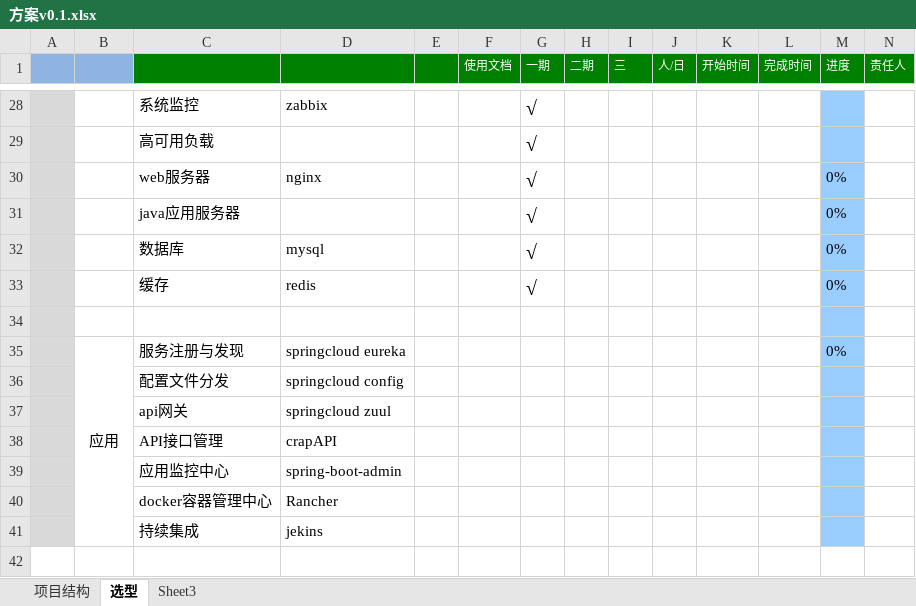
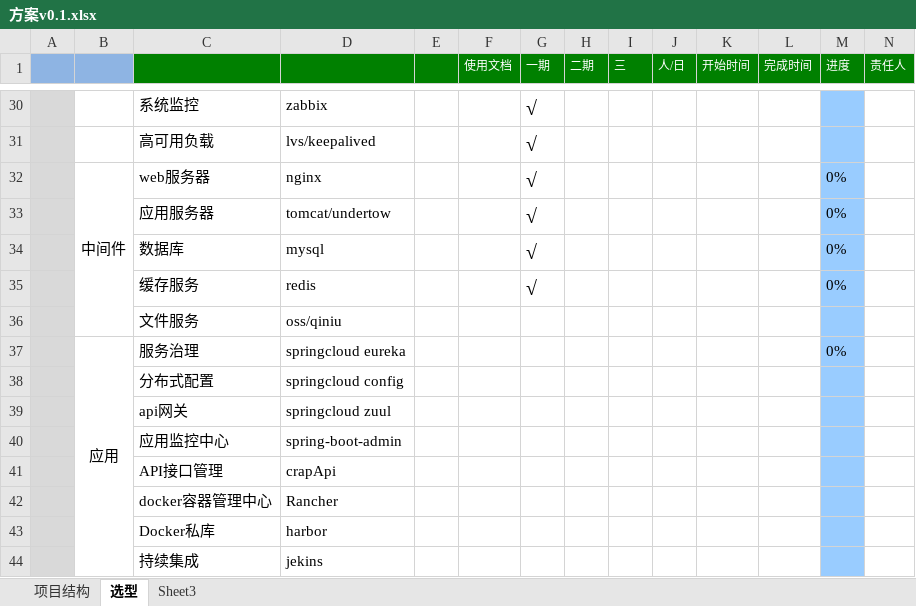
Before and after one commit to gotoworld/sc-framework, an Excel workbook: doc/方案v0.1.xlsx, sheet 选型, drawn as a sheet; only a part is shown, gaps mark what is left out; values as stored, in another font and other column widths than the file's, no borders; conditional formats not drawn; removed rows and columns are numbered as before the commit, all else as after; the diff covers the shown part only; the diff names each change by its address in the sheet, - before the commit and + after, or states it on an @@ line.

```diff
--- a/doc/方案v0.1.xlsx (sheet 选型)
+++ b/doc/方案v0.1.xlsx (sheet 选型)
-D31: (empty)
+D31: lvs/keepalived
-B32: (empty)
+B32: 中间件
+B32:B36 merged
-C33: java应用服务器
+C33: 应用服务器
-D33: (empty)
+D33: tomcat/undertow
-C35: 缓存
+C35: 缓存服务
-row 36: (empty)
+row 36:  |  | 文件服务 | oss/qiniu
-C37: 服务注册与发现
+C37: 服务治理
-C38: 配置文件分发
+C38: 分布式配置
-row 38:  |  | API接口管理 | crapAPI
+row 41:  |  | API接口管理 | crapApi
+row 43:  |  | Docker私库 | harbor
```
Also changed, not shown: 6 added rows, 4 removed rows, 1 moved row, 10 edited cells and merged cells elsewhere in this sheet, 17 other files.
